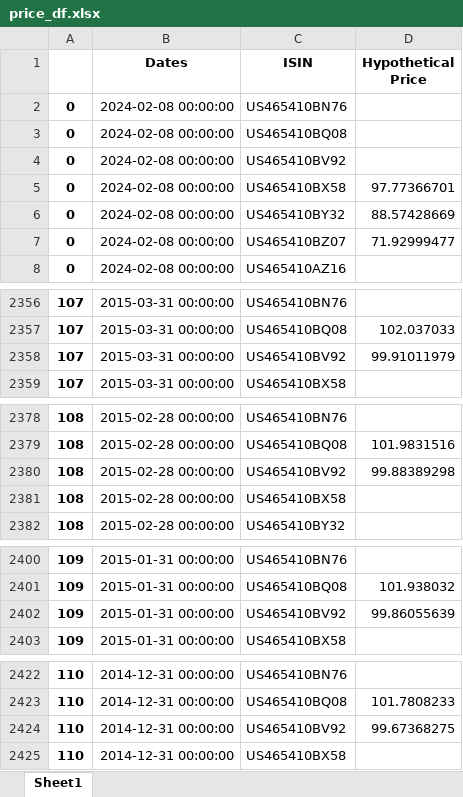
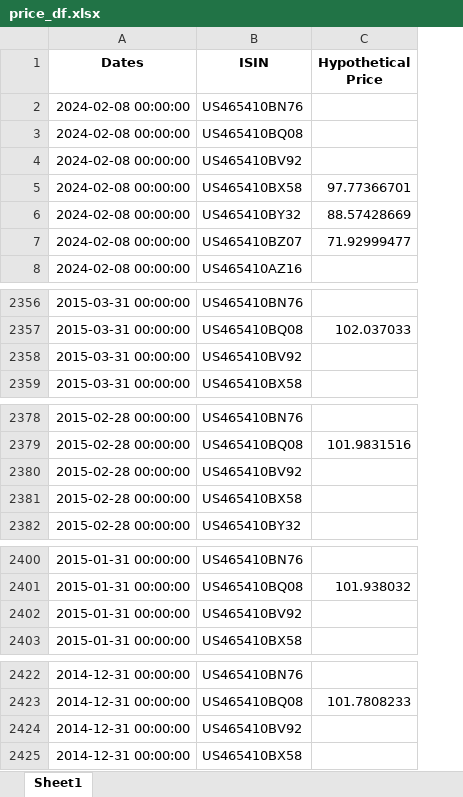
Before and after one commit to angeloahm/Expected_recovery_rates, an Excel workbook: Data/price_df.xlsx, sheet Sheet1, drawn as a sheet; only a part is shown, gaps mark what is left out; values as stored, in another font and other column widths than the file's, no borders; removed rows and columns are numbered as before the commit, all else as after; the diff covers the shown part only; the diff names each change by its address in the sheet, - before the commit and + after, or states it on an @@ line.

```diff
--- a/Data/price_df.xlsx (sheet Sheet1)
+++ b/Data/price_df.xlsx (sheet Sheet1)
-column A, rows 2-8: all 0; rows 2356-2359: all 107; rows 2378-2382: all 108; rows 2400-2403: all 109; rows 2422-2425: all 110
-C2358 (Hypothetical Price): 99.91011979
+C2358 (Hypothetical Price): (empty)
-C2380 (Hypothetical Price): 99.88389298
+C2380 (Hypothetical Price): (empty)
-C2402 (Hypothetical Price): 99.86055639
+C2402 (Hypothetical Price): (empty)
-C2424 (Hypothetical Price): 99.67368275
+C2424 (Hypothetical Price): (empty)
```
Also changed, not shown: 59 edited cells elsewhere in this sheet, Data/ger_yield_df.xlsx, Data/it_yield_df.xlsx, 3 other files.
